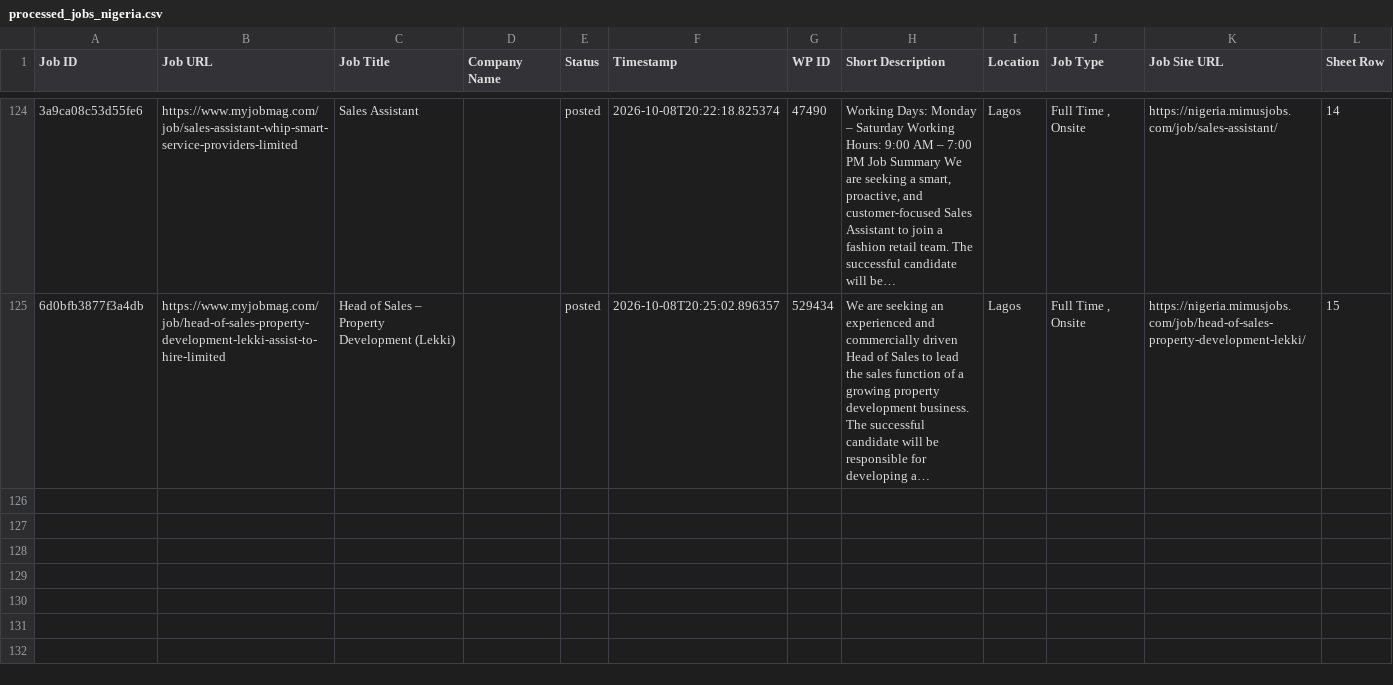
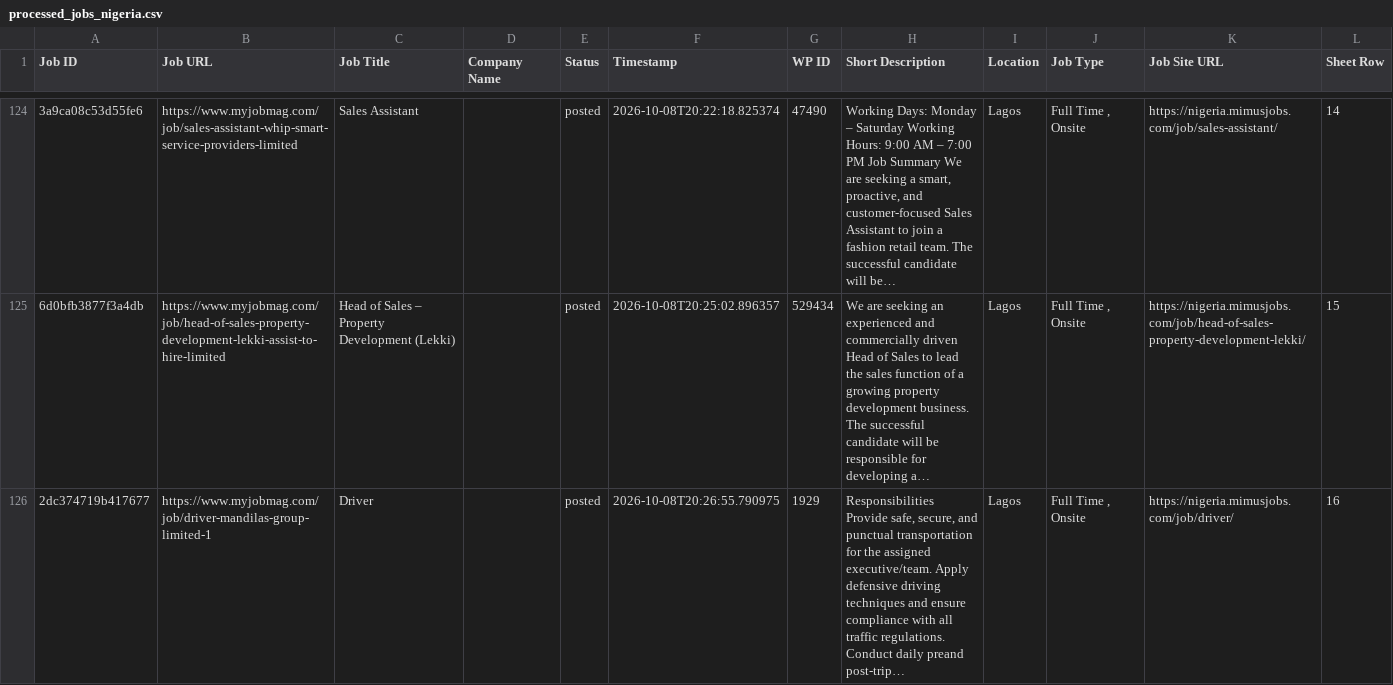
Before and after one commit to projectfetcher/ng, a CSV file: processed_jobs_nigeria.csv, drawn as a sheet; only a part is shown, gaps mark what is left out; long unchanged cells end in …; the diff names each change by its address in the sheet, - before the commit and + after, or states it on an @@ line.

```diff
--- a/processed_jobs_nigeria.csv
+++ b/processed_jobs_nigeria.csv
+row 126: 2dc374719b417677 | https://www.myjobmag.com/job/driver-mandilas-group-limited-1 | Driver |  | posted | 2026-10-08T20:26:55.790975 | 1929 | Responsibilities Provide safe, secure, and punctual transportation for the assigned executive/team. Apply defensive driving techniques and ensure compliance with all traffic regulations. Conduct daily preand post-trip… | Lagos | Full Time , Onsite | https://nigeria.mimusjobs.com/job/driver/ | 16
```
